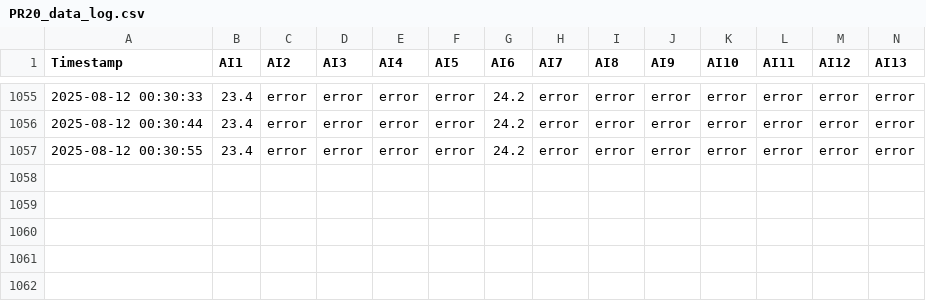
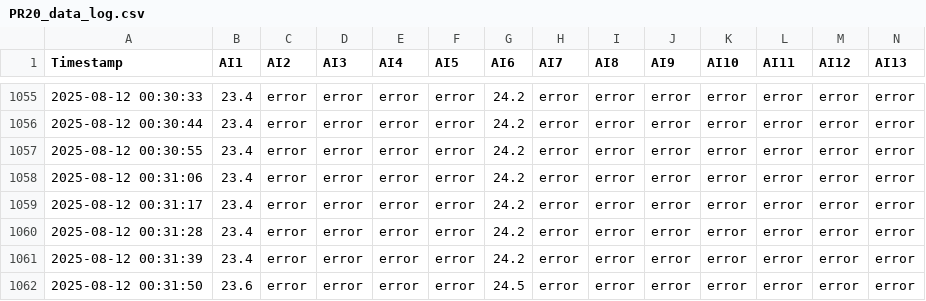
Before and after one commit to vasperos/pr20_logger_data, a CSV file: PR20_data_log.csv, drawn as a sheet; only a part is shown, gaps mark what is left out; rows hold the shown columns only; the diff names each change by its address in the sheet, - before the commit and + after, or states it on an @@ line.

Commit message:
update data 2025-08-12 00:32:01

```diff
--- a/PR20_data_log.csv
+++ b/PR20_data_log.csv
+row 1058: 2025-08-12 00:31:06 | 23.4 | error | error | error | error | 24.2 | error | error | error | error | error | error | error
+row 1059: 2025-08-12 00:31:17 | 23.4 | error | error | error | error | 24.2 | error | error | error | error | error | error | error
+row 1060: 2025-08-12 00:31:28 | 23.4 | error | error | error | error | 24.2 | error | error | error | error | error | error | error
+row 1061: 2025-08-12 00:31:39 | 23.4 | error | error | error | error | 24.2 | error | error | error | error | error | error | error
+row 1062: 2025-08-12 00:31:50 | 23.6 | error | error | error | error | 24.5 | error | error | error | error | error | error | error
```
